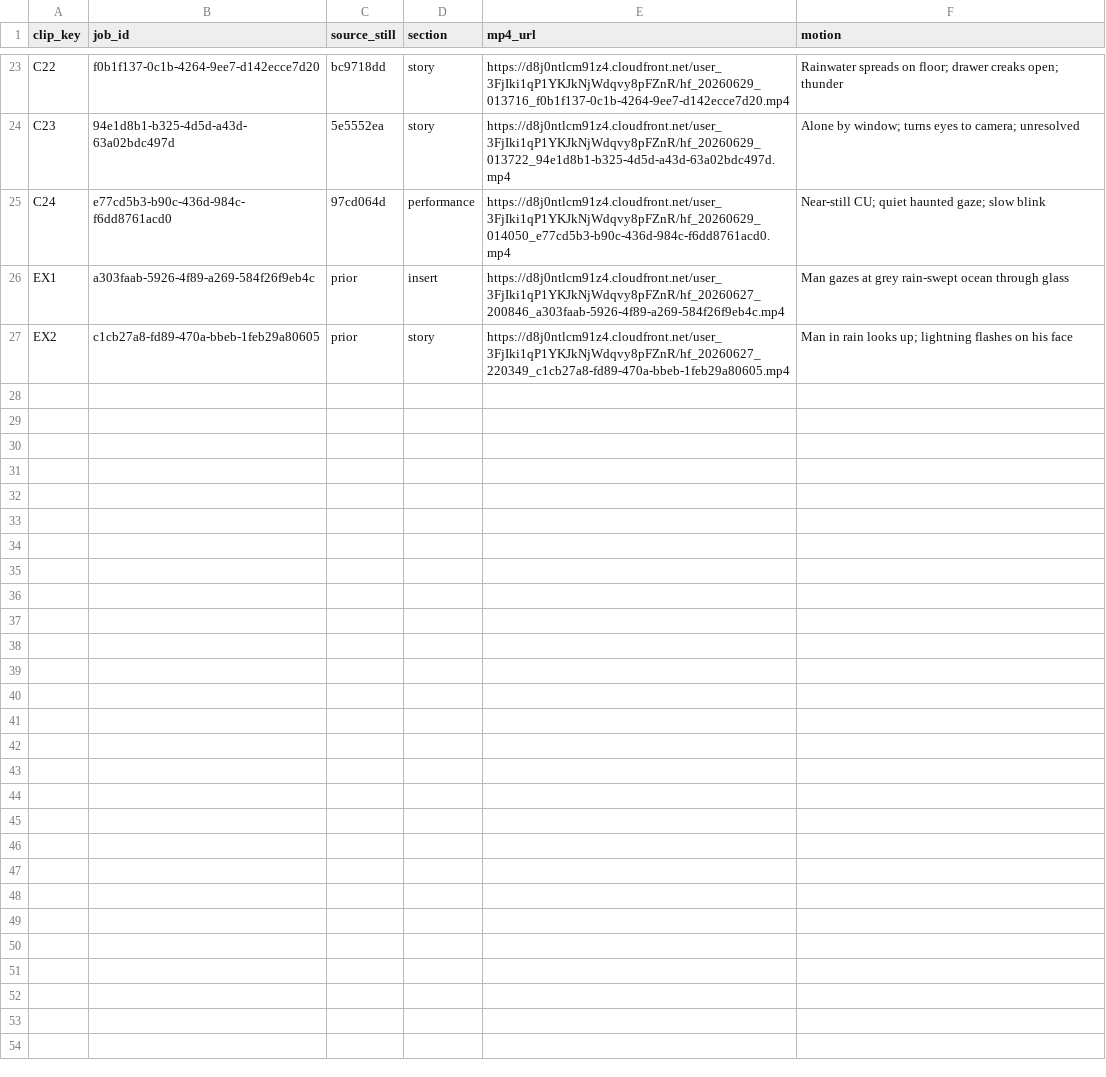
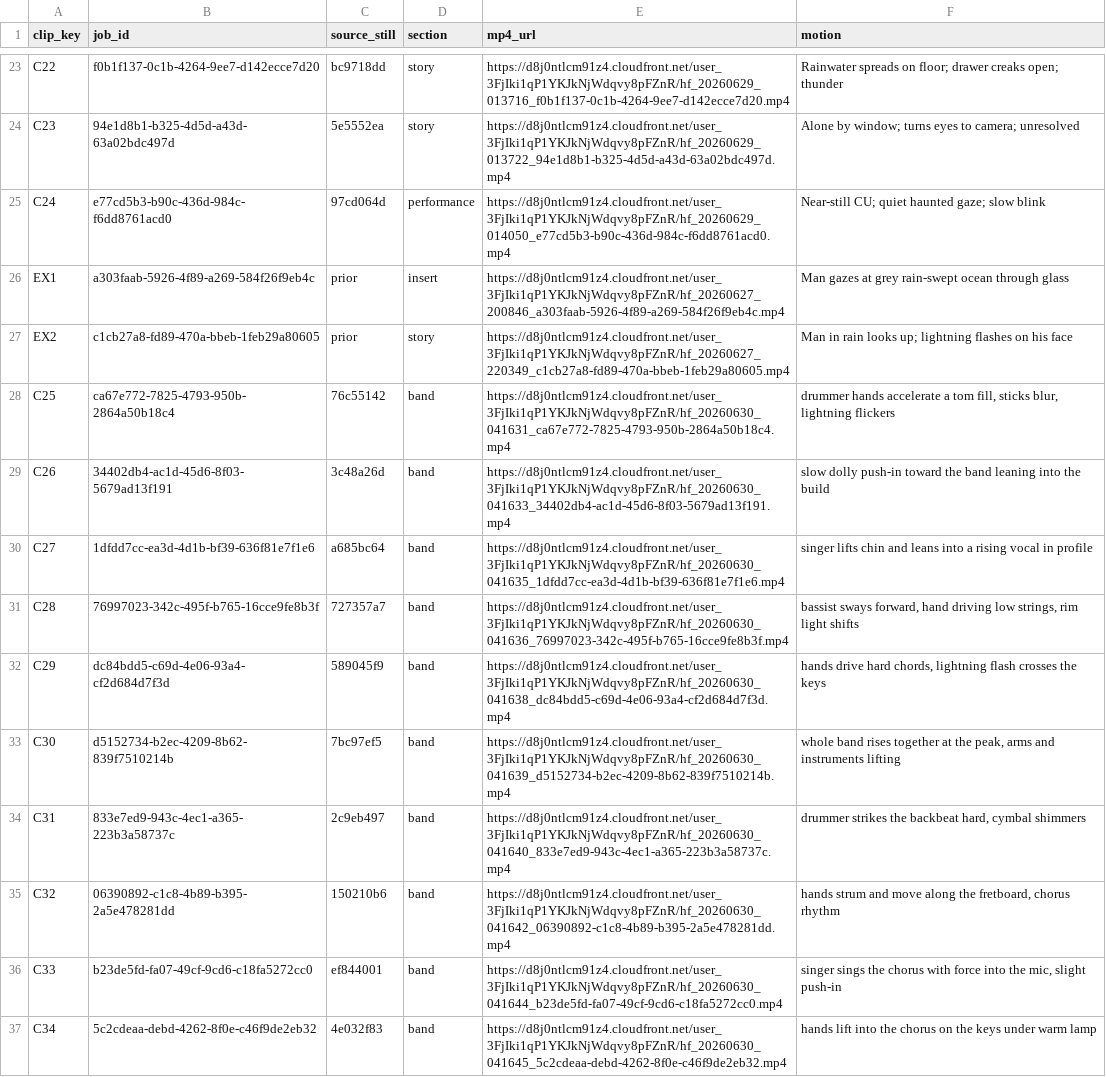
Before and after one commit to samuelrkestenbaum-dot/Imadefiremusicvideos, a CSV file: when-it-rains/data/clips.csv, drawn as a sheet; only a part is shown, gaps mark what is left out; the diff names each change by its address in the sheet, - before the commit and + after, or states it on an @@ line.

```diff
--- a/when-it-rains/data/clips.csv
+++ b/when-it-rains/data/clips.csv
+row 28: C25 | ca67e772-7825-4793-950b-2864a50b18c4 | 76c55142 | band | https://d8j0ntlcm91z4.cloudfront.net/user_3FjIki1qP1YKJkNjWdqvy8pFZnR/hf_20260630_041631_ca67e772-7825-4793-950b-2864a50b18c4.mp4 | drummer hands accelerate a tom fill, sticks blur, lightning flickers
+row 29: C26 | 34402db4-ac1d-45d6-8f03-5679ad13f191 | 3c48a26d | band | https://d8j0ntlcm91z4.cloudfront.net/user_3FjIki1qP1YKJkNjWdqvy8pFZnR/hf_20260630_041633_34402db4-ac1d-45d6-8f03-5679ad13f191.mp4 | slow dolly push-in toward the band leaning into the build
+row 30: C27 | 1dfdd7cc-ea3d-4d1b-bf39-636f81e7f1e6 | a685bc64 | band | https://d8j0ntlcm91z4.cloudfront.net/user_3FjIki1qP1YKJkNjWdqvy8pFZnR/hf_20260630_041635_1dfdd7cc-ea3d-4d1b-bf39-636f81e7f1e6.mp4 | singer lifts chin and leans into a rising vocal in profile
+row 31: C28 | 76997023-342c-495f-b765-16cce9fe8b3f | 727357a7 | band | https://d8j0ntlcm91z4.cloudfront.net/user_3FjIki1qP1YKJkNjWdqvy8pFZnR/hf_20260630_041636_76997023-342c-495f-b765-16cce9fe8b3f.mp4 | bassist sways forward, hand driving low strings, rim light shifts
+row 32: C29 | dc84bdd5-c69d-4e06-93a4-cf2d684d7f3d | 589045f9 | band | https://d8j0ntlcm91z4.cloudfront.net/user_3FjIki1qP1YKJkNjWdqvy8pFZnR/hf_20260630_041638_dc84bdd5-c69d-4e06-93a4-cf2d684d7f3d.mp4 | hands drive hard chords, lightning flash crosses the keys
+row 33: C30 | d5152734-b2ec-4209-8b62-839f7510214b | 7bc97ef5 | band | https://d8j0ntlcm91z4.cloudfront.net/user_3FjIki1qP1YKJkNjWdqvy8pFZnR/hf_20260630_041639_d5152734-b2ec-4209-8b62-839f7510214b.mp4 | whole band rises together at the peak, arms and instruments lifting
+row 34: C31 | 833e7ed9-943c-4ec1-a365-223b3a58737c | 2c9eb497 | band | https://d8j0ntlcm91z4.cloudfront.net/user_3FjIki1qP1YKJkNjWdqvy8pFZnR/hf_20260630_041640_833e7ed9-943c-4ec1-a365-223b3a58737c.mp4 | drummer strikes the backbeat hard, cymbal shimmers
+row 35: C32 | 06390892-c1c8-4b89-b395-2a5e478281dd | 150210b6 | band | https://d8j0ntlcm91z4.cloudfront.net/user_3FjIki1qP1YKJkNjWdqvy8pFZnR/hf_20260630_041642_06390892-c1c8-4b89-b395-2a5e478281dd.mp4 | hands strum and move along the fretboard, chorus rhythm
+row 36: C33 | b23de5fd-fa07-49cf-9cd6-c18fa5272cc0 | ef844001 | band | https://d8j0ntlcm91z4.cloudfront.net/user_3FjIki1qP1YKJkNjWdqvy8pFZnR/hf_20260630_041644_b23de5fd-fa07-49cf-9cd6-c18fa5272cc0.mp4 | singer sings the chorus with force into the mic, slight push-in
+row 37: C34 | 5c2cdeaa-debd-4262-8f0e-c46f9de2eb32 | 4e032f83 | band | https://d8j0ntlcm91z4.cloudfront.net/user_3FjIki1qP1YKJkNjWdqvy8pFZnR/hf_20260630_041645_5c2cdeaa-debd-4262-8f0e-c46f9de2eb32.mp4 | hands lift into the chorus on the keys under warm lamp
```
Also changed, not shown: when-it-rains/data/edl.csv, when-it-rains/data/stills.csv, 2 other files.
